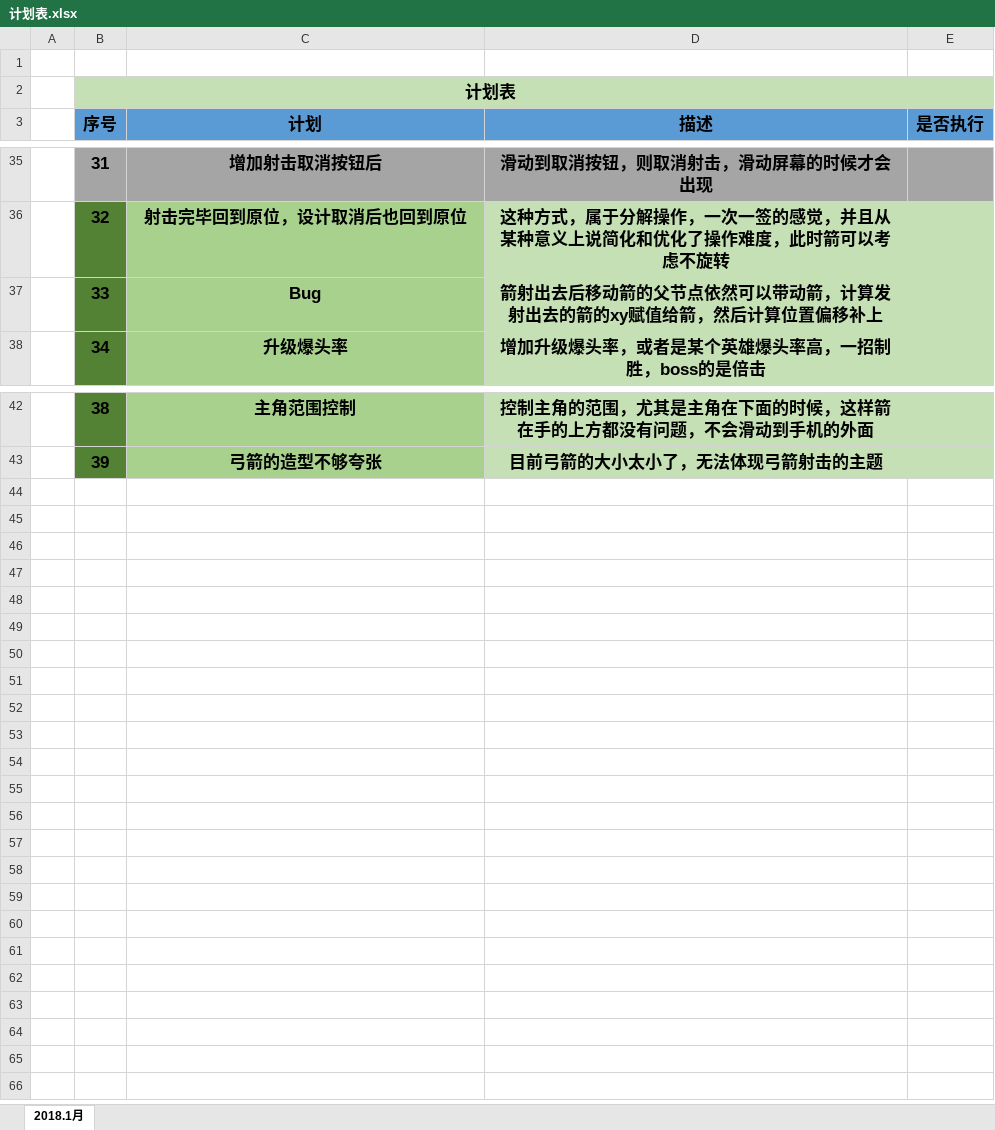
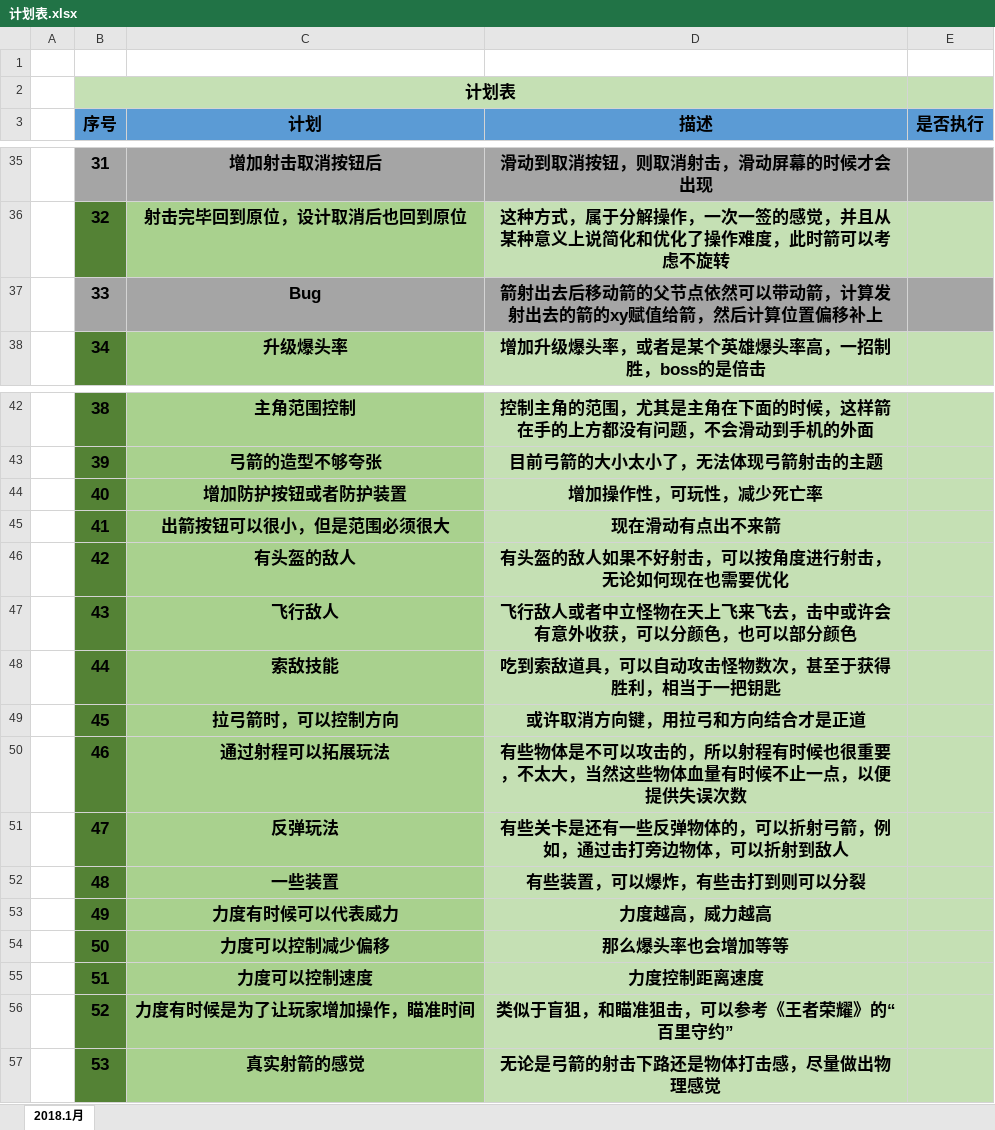
Before and after one commit to NameIsLaoWangGe/-, an Excel workbook: 计划/计划表.xlsx, sheet 2018.1月, drawn as a sheet; only a part is shown, gaps mark what is left out; values as stored, in another font and other column widths than the file's, no borders; the diff names each change by its address in the sheet, - before the commit and + after, or states it on an @@ line.

```diff
--- a/计划/计划表.xlsx (sheet 2018.1月)
+++ b/计划/计划表.xlsx (sheet 2018.1月)
-B37 fill: #548235
+B37 fill: #A5A5A5
-C37 fill: #A9D18E
+C37 fill: #A5A5A5
-D37:E37 fill: #C5E0B4
+D37:E37 fill: #A5A5A5
+row 44:  | 40 | 增加防护按钮或者防护装置 | 增加操作性，可玩性，减少死亡率
+row 45:  | 41 | 出箭按钮可以很小，但是范围必须很大 | 现在滑动有点出不来箭
+row 46:  | 42 | 有头盔的敌人 | 有头盔的敌人如果不好射击，可以按角度进行射击，无论如何现在也需要优化
+row 47:  | 43 | 飞行敌人 | 飞行敌人或者中立怪物在天上飞来飞去，击中或许会有意外收获，可以分颜色，也可以部分颜色
+row 48:  | 44 | 索敌技能 | 吃到索敌道具，可以自动攻击怪物数次，甚至于获得胜利，相当于一把钥匙
+row 49:  | 45 | 拉弓箭时，可以控制方向 | 或许取消方向键，用拉弓和方向结合才是正道
+row 50:  | 46 | 通过射程可以拓展玩法 | 有些物体是不可以攻击的，所以射程有时候也很重要，不太大，当然这些物体血量有时候不止一点，以便提供失误次数
+row 51:  | 47 | 反弹玩法 | 有些关卡是还有一些反弹物体的，可以折射弓箭，例如，通过击打旁边物体，可以折射到敌人
+row 52:  | 48 | 一些装置 | 有些装置，可以爆炸，有些击打到则可以分裂
+row 53:  | 49 | 力度有时候可以代表威力 | 力度越高，威力越高
+row 54:  | 50 | 力度可以控制减少偏移 | 那么爆头率也会增加等等
+row 55:  | 51 | 力度可以控制速度 | 力度控制距离速度
+row 56:  | 52 | 力度有时候是为了让玩家增加操作，瞄准时间 | 类似于盲狙，和瞄准狙击，可以参考《王者荣耀》的“百里守约”
+row 57:  | 53 | 真实射箭的感觉 | 无论是弓箭的射击下路还是物体打击感，尽量做出物理感觉
```
Also changed, not shown: 30 other files.
